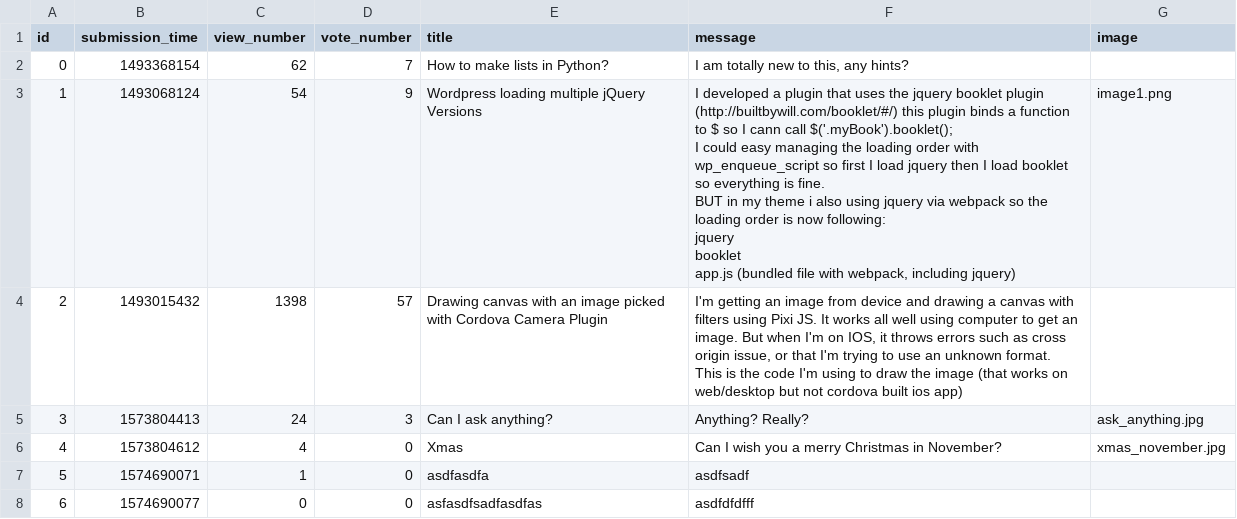
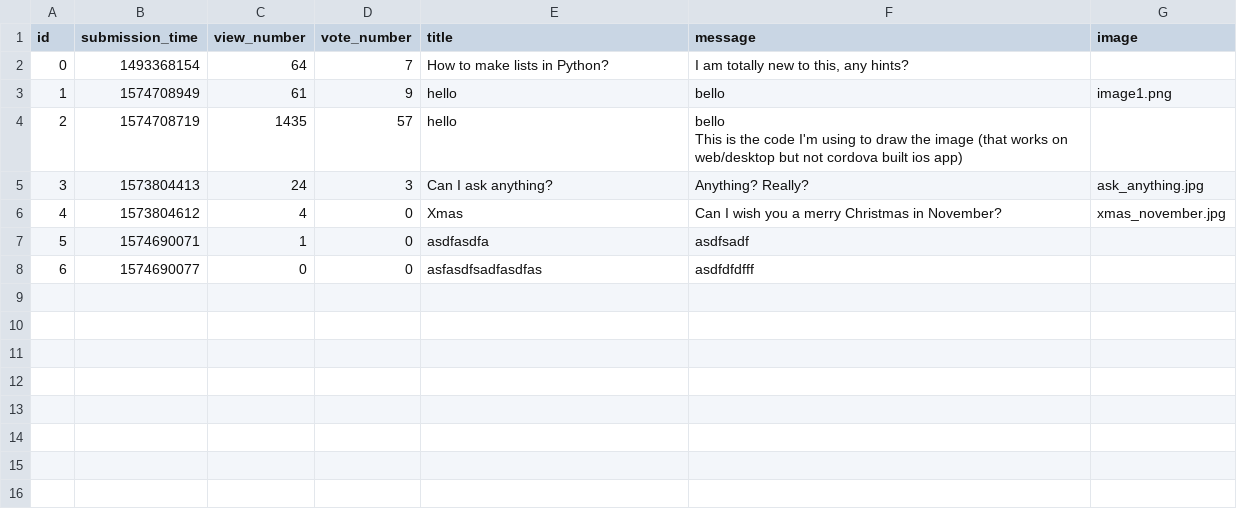
Before and after one commit to balintsimon/ask-mate-python, a CSV file: sample_data/question.csv, drawn as a sheet.

Commit message:
edit question using SQL

```diff
--- a/sample_data/question.csv
+++ b/sample_data/question.csv
@@ -1,15 +1,7 @@
 id,submission_time,view_number,vote_number,title,message,image
-0,1493368154,62,7,How to make lists in Python?,"I am totally new to this, any hints?",
-1,1493068124,54,9,Wordpress loading multiple jQuery Versions,"I developed a plugin that uses the jquery booklet plugin (http://builtbywill.com/booklet/#/) this plugin binds a function to $ so I cann call $('.myBook').booklet();
-
-I could easy managing the loading order with wp_enqueue_script so first I load jquery then I load booklet so everything is fine.
-
-BUT in my theme i also using jquery via webpack so the loading order is now following:
-
-jquery
-booklet
-app.js (bundled file with webpack, including jquery)",image1.png
-2,1493015432,1398,57,Drawing canvas with an image picked with Cordova Camera Plugin,"I'm getting an image from device and drawing a canvas with filters using Pixi JS. It works all well using computer to get an image. But when I'm on IOS, it throws errors such as cross origin issue, or that I'm trying to use an unknown format.
-
-This is the code I'm using to draw the image (that works on web/desktop but not cordova built ios app)",
+0,1493368154,64,7,How to make lists in Python?,"I am totally new to this, any hints?",
+1,1574708949,61,9,hello,bello,image1.png
+2,1574708719,1435,57,hello,"bello
+
+This is the code I'm using to draw the image (that works on web/desktop but not cordova built ios app)",
 3,1573804413,24,3,Can I ask anything?,Anything? Really?,ask_anything.jpg
```
Also changed, not shown: 3 other files.
